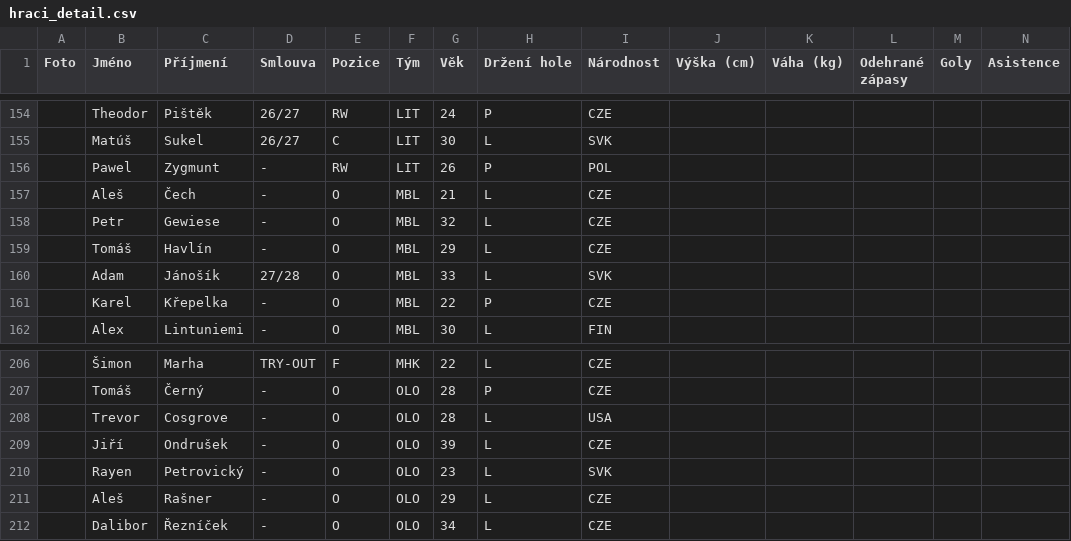
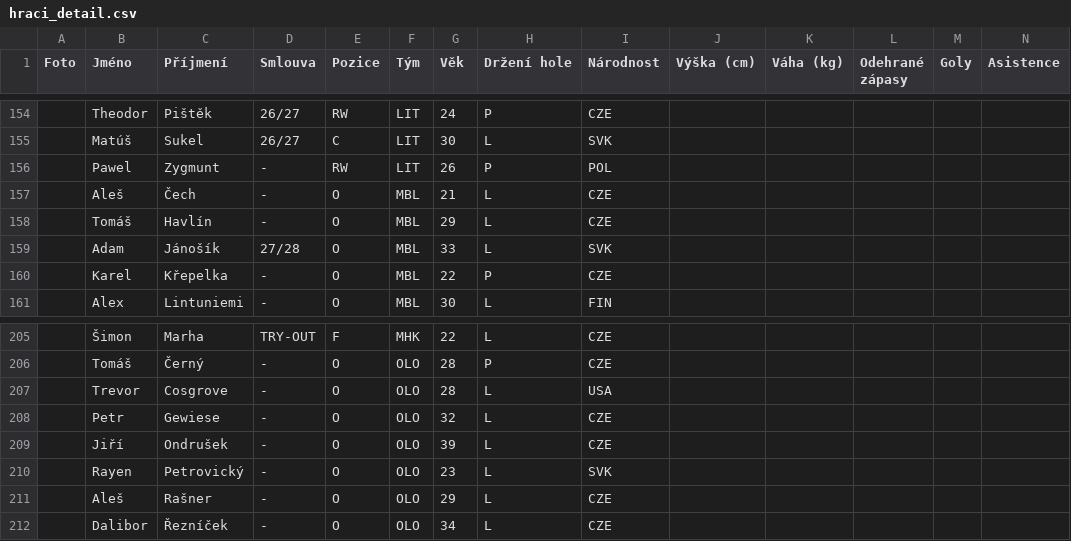
Before and after one commit to Adamos1511/ELH_IceStats, a CSV file: hraci_detail.csv, drawn as a sheet; only a part is shown, gaps mark what is left out; removed rows and columns are numbered as before the commit, all else as after; rows hold the shown columns only; the diff names each change by its address in the sheet, - before the commit and + after, or states it on an @@ line.

```diff
--- a/hraci_detail.csv
+++ b/hraci_detail.csv
-row 158:  | Petr | Gewiese | - | O | MBL | 32 | L | CZE
+row 208:  | Petr | Gewiese | - | O | OLO | 32 | L | CZE
```
Also changed, not shown: 1 other file.
